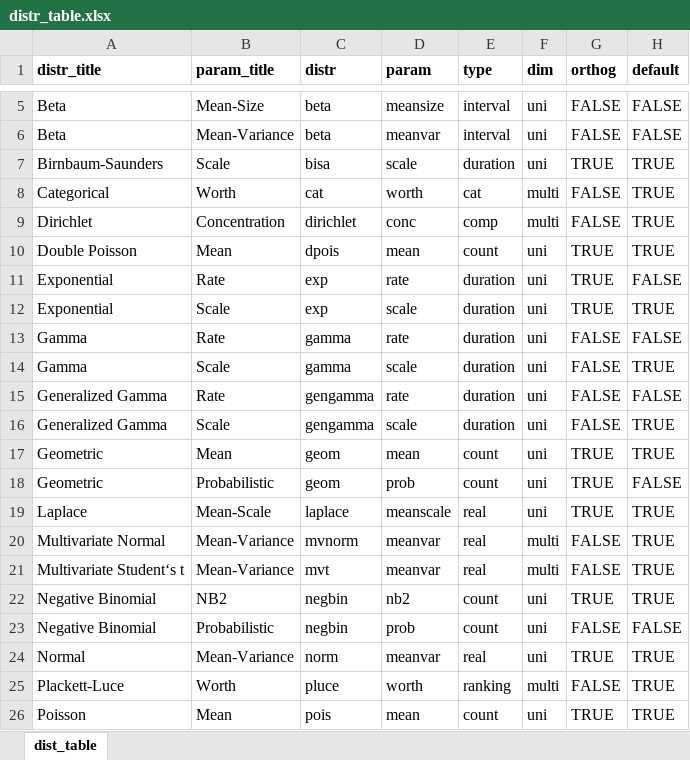
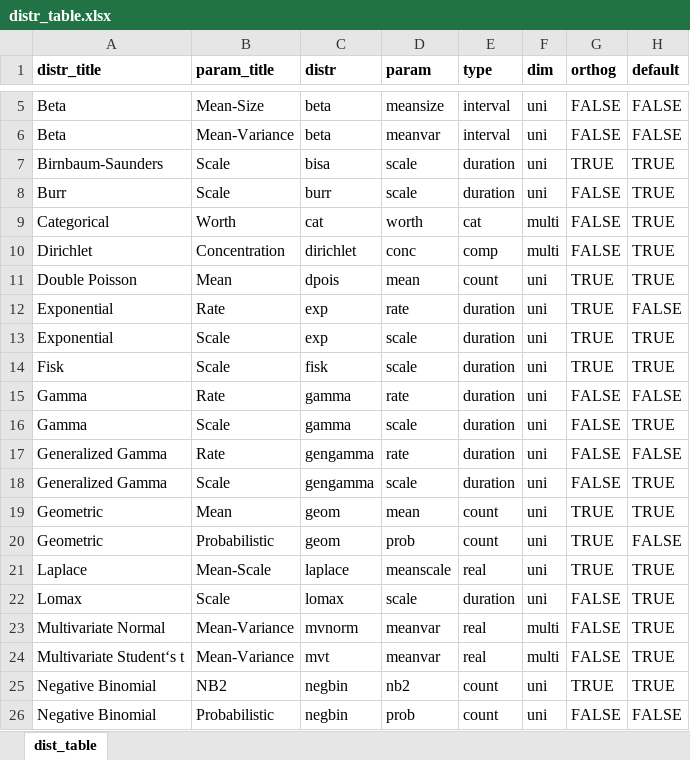
Before and after one commit to vladimirholy/gasmodel, an Excel workbook: data-raw/distr_table.xlsx, sheet dist_table, drawn as a sheet; only a part is shown, gaps mark what is left out; the shorter side is filled out with more unchanged rows; values as stored, in another font and other column widths than the file's, no borders; charts and pictures not drawn; the diff names each change by its address in the sheet, - before the commit and + after, or states it on an @@ line.

Commit message:
Adding the Burr, Fisk, and Lomax distributions

```diff
--- a/data-raw/distr_table.xlsx (sheet dist_table)
+++ b/data-raw/distr_table.xlsx (sheet dist_table)
+row 8: Burr | Scale | burr | scale | duration | uni | FALSE | TRUE
+row 14: Fisk | Scale | fisk | scale | duration | uni | TRUE | TRUE
+row 22: Lomax | Scale | lomax | scale | duration | uni | FALSE | TRUE
```
Also changed, not shown: 4 other files.
